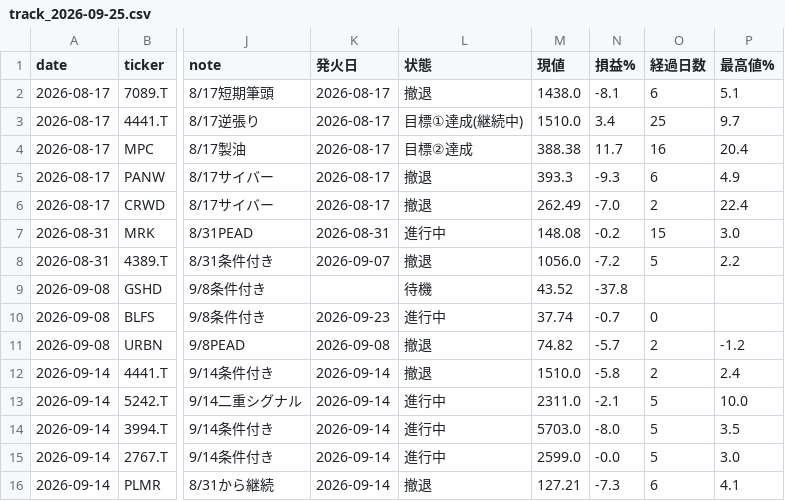
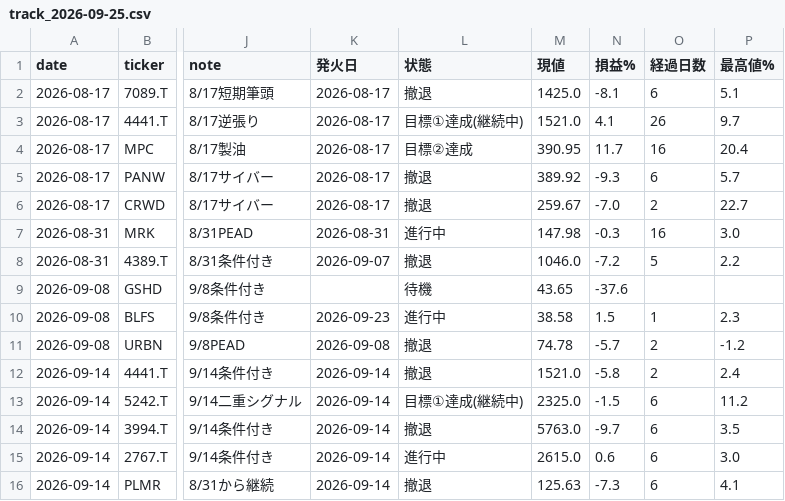
Before and after one commit to su402011-hash/high52-scanner, a CSV file: outputs/track_2026-09-25.csv, drawn as a sheet; only a part is shown, gaps mark what is left out; the diff covers the shown part only; the diff names each change by its address in the sheet, - before the commit and + after, or states it on an @@ line.

```diff
--- a/outputs/track_2026-09-25.csv
+++ b/outputs/track_2026-09-25.csv
-M2 (現値): 1438.0
+M2 (現値): 1425.0
-M3 (現値): 1510.0
+M3 (現値): 1521.0
-N3 (損益%): 3.4
+N3 (損益%): 4.1
-O3 (経過日数): 25
+O3 (経過日数): 26
-M4 (現値): 388.38
+M4 (現値): 390.95
-M5 (現値): 393.3
+M5 (現値): 389.92
-P5 (最高値%): 4.9
+P5 (最高値%): 5.7
-M6 (現値): 262.49
+M6 (現値): 259.67
-P6 (最高値%): 22.4
+P6 (最高値%): 22.7
-M7 (現値): 148.08
+M7 (現値): 147.98
-N7 (損益%): -0.2
+N7 (損益%): -0.3
-O7 (経過日数): 15
+O7 (経過日数): 16
-M8 (現値): 1056.0
+M8 (現値): 1046.0
-M9 (現値): 43.52
+M9 (現値): 43.65
-N9 (損益%): -37.8
+N9 (損益%): -37.6
-M10 (現値): 37.74
+M10 (現値): 38.58
-N10 (損益%): -0.7
+N10 (損益%): 1.5
-O10 (経過日数): 0
+O10 (経過日数): 1
-P10 (最高値%): (empty)
+P10 (最高値%): 2.3
-M11 (現値): 74.82
+M11 (現値): 74.78
-M12 (現値): 1510.0
+M12 (現値): 1521.0
-L13 (状態): 進行中
+L13 (状態): 目標①達成(継続中)
-M13 (現値): 2311.0
+M13 (現値): 2325.0
-N13 (損益%): -2.1
+N13 (損益%): -1.5
-O13:O15 (経過日数): 5
+O13:O15 (経過日数): 6
-P13 (最高値%): 10.0
+P13 (最高値%): 11.2
-L14 (状態): 進行中
+L14 (状態): 撤退
-M14 (現値): 5703.0
+M14 (現値): 5763.0
-N14 (損益%): -8.0
+N14 (損益%): -9.7
-M15 (現値): 2599.0
+M15 (現値): 2615.0
-N15 (損益%): -0.0
+N15 (損益%): 0.6
-M16 (現値): 127.21
+M16 (現値): 125.63
```
Also changed, not shown: 38 edited cells elsewhere in this file, outputs/2026-09-25_highs.csv, 4 other files.
